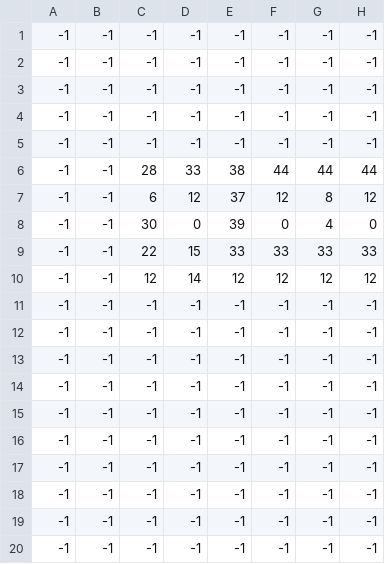
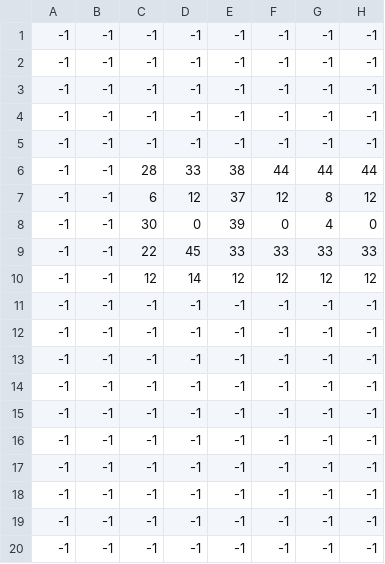
Before and after one commit to sergio-alegria/King-of-the-Undead, a CSV file: levels/level17_data.csv, drawn as a sheet; only a part is shown; the diff names each change by its address in the sheet, - before the commit and + after, or states it on an @@ line.

Commit message:
Fixed level 17

```diff
--- a/levels/level17_data.csv
+++ b/levels/level17_data.csv
-D9: 15
+D9: 45
```
